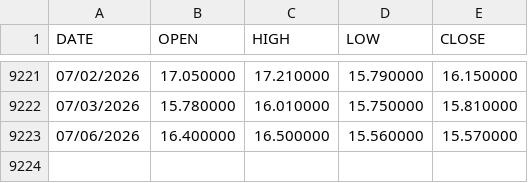
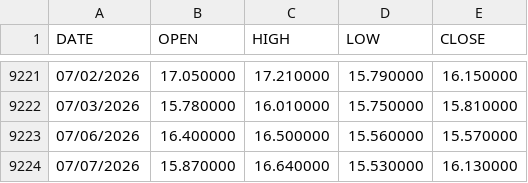
Before and after one commit to noodles-rice/vix_dashboard, a CSV file: data/VIX_History.csv, drawn as a sheet; only a part is shown, gaps mark what is left out.

```diff
--- a/data/VIX_History.csv
+++ b/data/VIX_History.csv
@@ -9223 +9223,2 @@ DATE,OPEN,HIGH,LOW,CLOSE
 07/06/2026,16.400000,16.500000,15.560000,15.570000
+07/07/2026,15.870000,16.640000,15.530000,16.130000
```
Also changed, not shown: data/NDX_History.csv, 5 other files.
